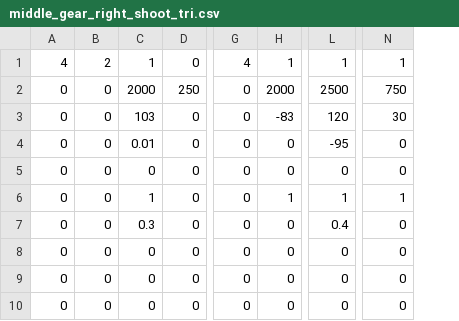
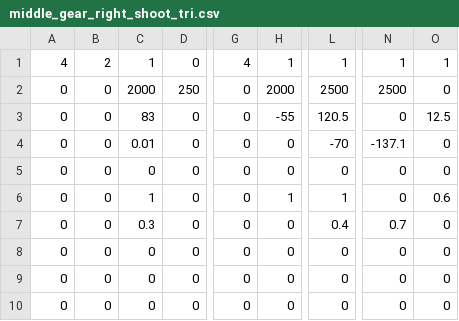
Before and after one commit to Team624/2017Robot, a CSV file: auton/general scripts/TRI scripts/middle_gear_right_shoot_tri.csv, drawn as a sheet; only a part is shown, gaps mark what is left out; the diff names each change by its address in the sheet, - before the commit and + after, or states it on an @@ line.

Commit message:
Scripts ready for TRR + Dashboard fixes

```diff
--- a/auton/general scripts/TRI scripts/middle_gear_right_shoot_tri.csv
+++ b/auton/general scripts/TRI scripts/middle_gear_right_shoot_tri.csv
+column O, rows 1-10: 1 | 0 | 12.5 | 0 | 0 | 0.6 | 0 | 0 | 0 | 0
-N2: 750
+N2: 2500
-C3: 103
+C3: 83
-H3: -83
+H3: -55
-L3: 120
+L3: 120.5
-N3: 30
+N3: 0
-L4: -95
+L4: -70
-N4: 0
+N4: -137.1
-N6: 1
+N6: 0
-N7: 0
+N7: 0.7
```
Also changed, not shown: auton/general scripts/TRI scripts/middle_gear_left_shoot_tri.csv, 7 other files.
